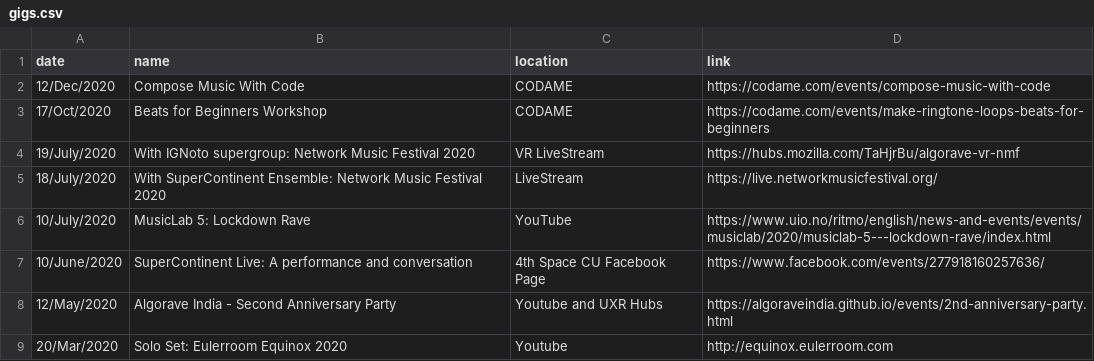
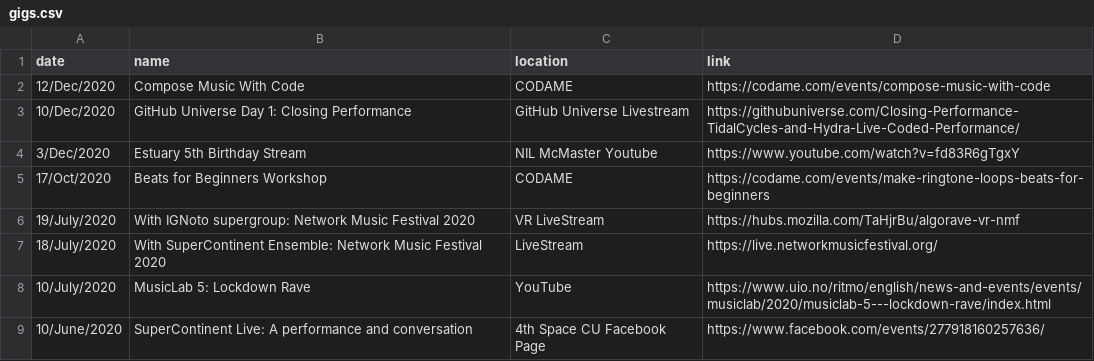
Before and after one commit to khoparzi/khoparzi.github.io, a CSV file: _data/gigs.csv, drawn as a sheet; only a part is shown; the shorter side is filled out with more unchanged rows; the diff names each change by its address in the sheet, - before the commit and + after, or states it on an @@ line.

Commit message:
Added Estuary and Github gigs

```diff
--- a/_data/gigs.csv
+++ b/_data/gigs.csv
+row 3: 10/Dec/2020 | GitHub Universe Day 1: Closing Performance | GitHub Universe Livestream | https://githubuniverse.com/Closing-Performance-TidalCycles-and-Hydra-Live-Coded-Performance/
+row 4: 3/Dec/2020 | Estuary 5th Birthday Stream | NIL McMaster Youtube | https://www.youtube.com/watch?v=fd83R6gTgxY
```
